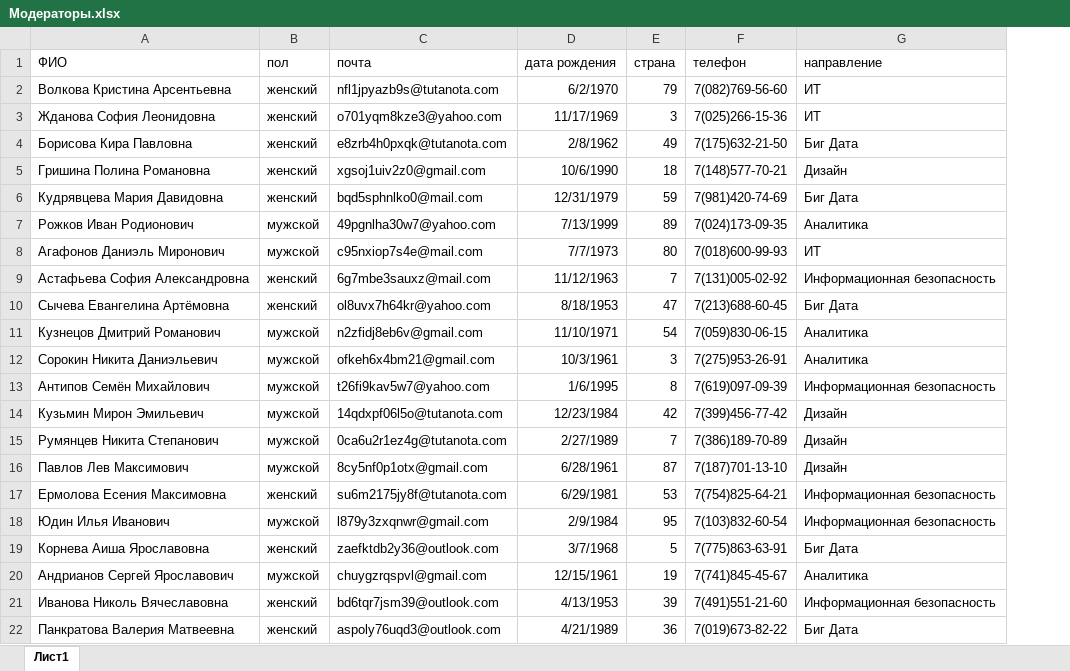
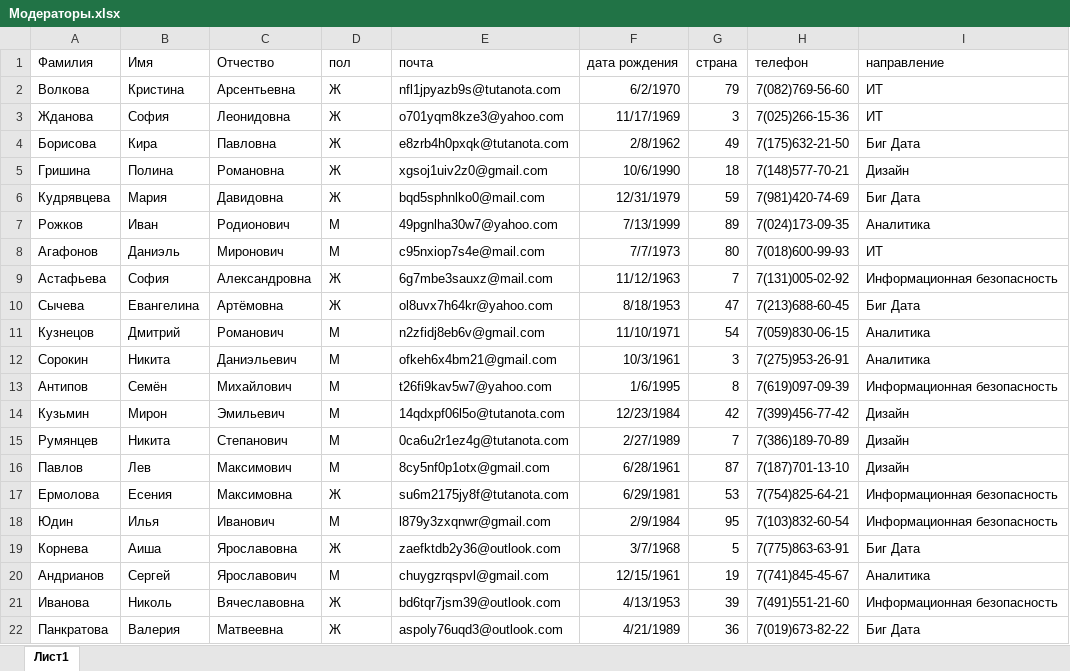
Before and after one commit to hoshiboychick/conference, an Excel workbook: Task/Вариант 4/Ресурсы/Модераторы_import/Модераторы.xlsx, sheet Лист1, drawn as a sheet; only a part is shown; values as stored, in another font and other column widths than the file's, no borders; removed rows and columns are numbered as before the commit, all else as after; the diff names each change by its address in the sheet, - before the commit and + after, or states it on an @@ line.

```diff
--- a/Task/Вариант 4/Ресурсы/Модераторы_import/Модераторы.xlsx (sheet Лист1)
+++ b/Task/Вариант 4/Ресурсы/Модераторы_import/Модераторы.xlsx (sheet Лист1)
-column A (ФИО), rows 2-22: Волкова Кристина Арсентьевна | Жданова София Леонидовна | Борисова Кира Павловна | Гришина Полина Романовна | Кудрявцева Мария Давидовна | Рожков Иван Родионович | Агафонов Даниэль Миронович | Астафьева София Александровна | Сычева Евангелина Артёмовна | Кузнецов Дмитрий Романович | Сорокин Никита Даниэльевич | Антипов Семён Михайлович | Кузьмин Мирон Эмильевич | Румянцев Никита Степанович | Павлов Лев Максимович | Ермолова Есения Максимовна | Юдин Илья Иванович | Корнева Аиша Ярославовна | Андрианов Сергей Ярославович | Иванова Николь Вячеславовна | Панкратова Валерия Матвеевна
+column A (Фамилия), rows 2-22: Волкова | Жданова | Борисова | Гришина | Кудрявцева | Рожков | Агафонов | Астафьева | Сычева | Кузнецов | Сорокин | Антипов | Кузьмин | Румянцев | Павлов | Ермолова | Юдин | Корнева | Андрианов | Иванова | Панкратова
+column B (Имя), rows 2-22: Кристина | София | Кира | Полина | Мария | Иван | Даниэль | София | Евангелина | Дмитрий | Никита | Семён | Мирон | Никита | Лев | Есения | Илья | Аиша | Сергей | Николь | Валерия
+column C (Отчество), rows 2-22: Арсентьевна | Леонидовна | Павловна | Романовна | Давидовна | Родионович | Миронович | Александровна | Артёмовна | Романович | Даниэльевич | Михайлович | Эмильевич | Степанович | Максимович | Максимовна | Иванович | Ярославовна | Ярославович | Вячеславовна | Матвеевна
-D2:D6 (пол): женский
+D2:D6 (пол): Ж
-D7:D8 (пол): мужской
+D7:D8 (пол): М
-D9:D10 (пол): женский
+D9:D10 (пол): Ж
-D11:D16 (пол): мужской
+D11:D16 (пол): М
-D17 (пол): женский
+D17 (пол): Ж
-D18 (пол): мужской
+D18 (пол): М
-D19 (пол): женский
+D19 (пол): Ж
-D20 (пол): мужской
+D20 (пол): М
-D21:D22 (пол): женский
+D21:D22 (пол): Ж
```
Also changed, not shown: Task/Вариант 4/Ресурсы/Cтраны_import.xlsx, Task/Вариант 4/Ресурсы/Жюри_import/жюри.xlsx, 19 other files.
